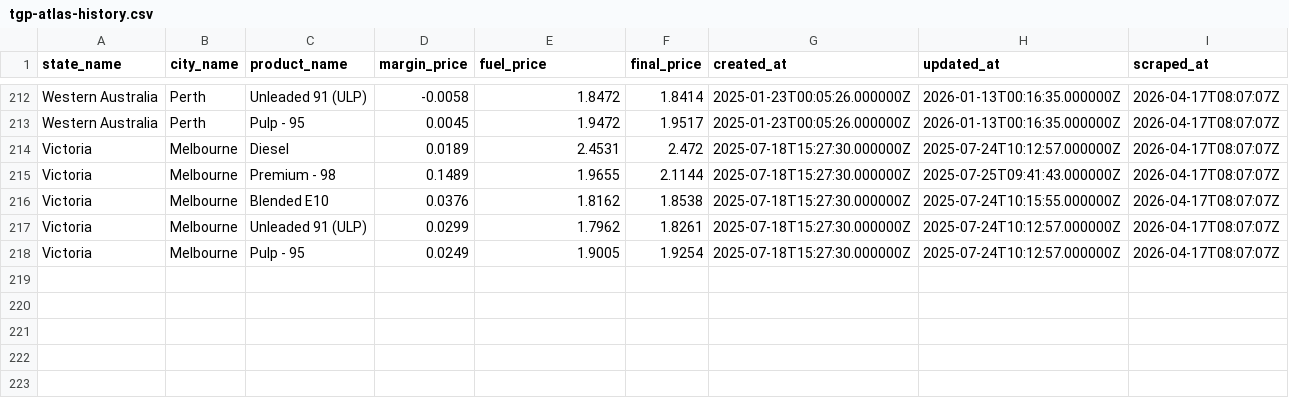
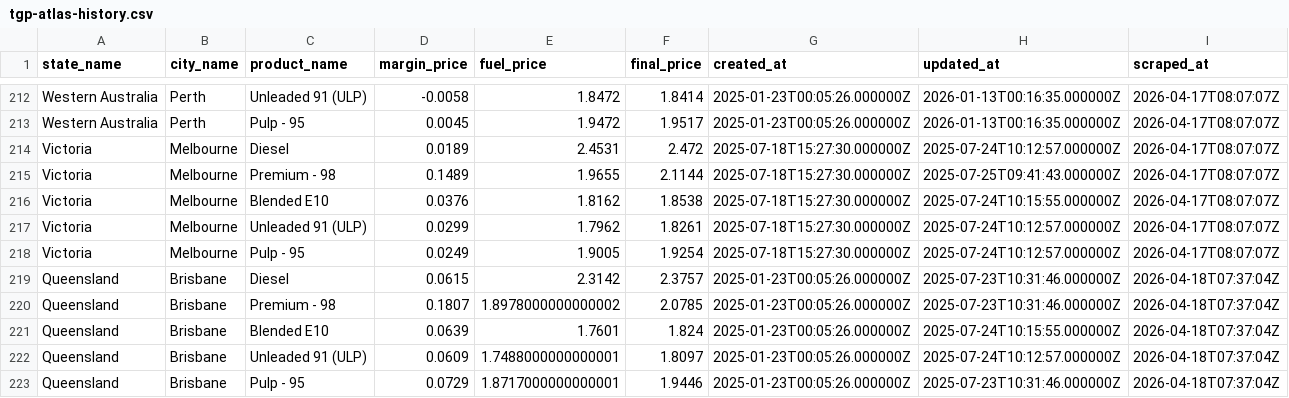
Before and after one commit to nwbort/tgp-atlas, a CSV file: tgp-atlas-history.csv, drawn as a sheet; only a part is shown, gaps mark what is left out; the diff names each change by its address in the sheet, - before the commit and + after, or states it on an @@ line.

```diff
--- a/tgp-atlas-history.csv
+++ b/tgp-atlas-history.csv
+row 219: Queensland | Brisbane | Diesel | 0.0615 | 2.3142 | 2.3757 | 2025-01-23T00:05:26.000000Z | 2025-07-23T10:31:46.000000Z | 2026-04-18T07:37:04Z
+row 220: Queensland | Brisbane | Premium - 98 | 0.1807 | 1.8978000000000002 | 2.0785 | 2025-01-23T00:05:26.000000Z | 2025-07-23T10:31:46.000000Z | 2026-04-18T07:37:04Z
+row 221: Queensland | Brisbane | Blended E10 | 0.0639 | 1.7601 | 1.824 | 2025-01-23T00:05:26.000000Z | 2025-07-24T10:15:55.000000Z | 2026-04-18T07:37:04Z
+row 222: Queensland | Brisbane | Unleaded 91 (ULP) | 0.0609 | 1.7488000000000001 | 1.8097 | 2025-01-23T00:05:26.000000Z | 2025-07-24T10:12:57.000000Z | 2026-04-18T07:37:04Z
+row 223: Queensland | Brisbane | Pulp - 95 | 0.0729 | 1.8717000000000001 | 1.9446 | 2025-01-23T00:05:26.000000Z | 2025-07-23T10:31:46.000000Z | 2026-04-18T07:37:04Z
```
Also changed, not shown: tgp-atlas-current.csv.
